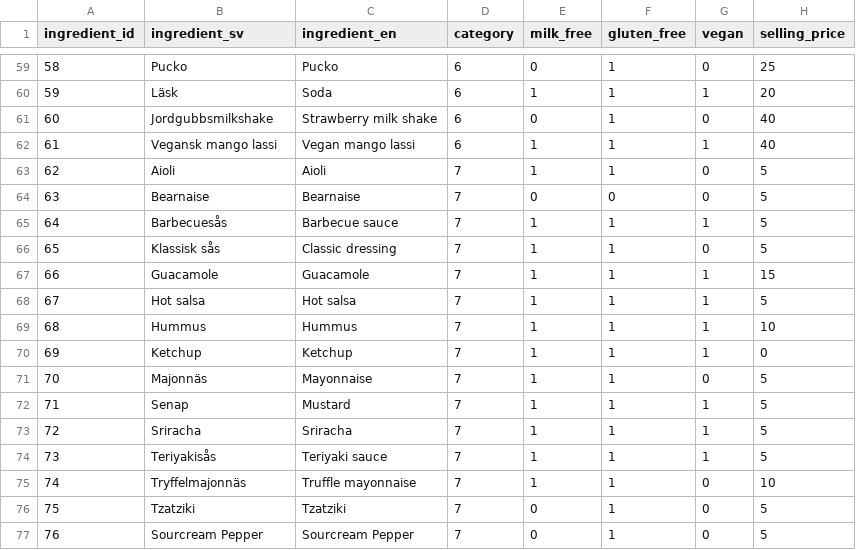
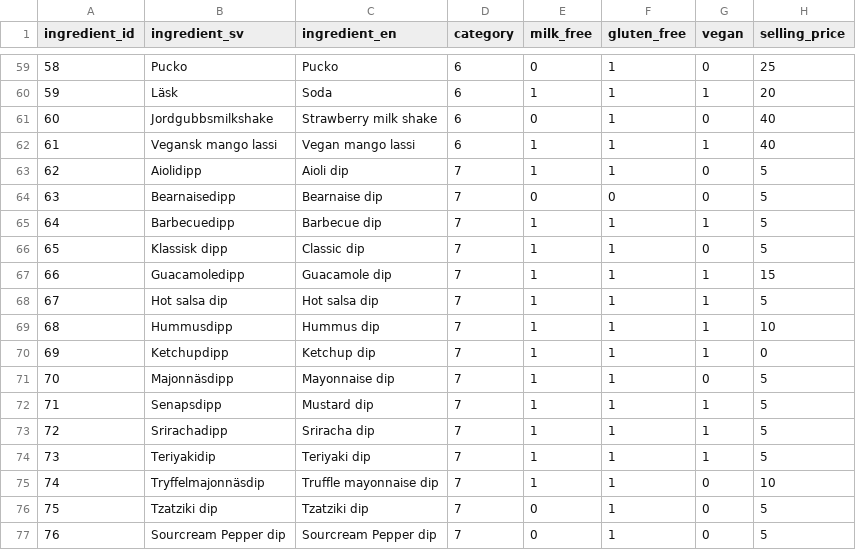
Before and after one commit to arescout/burger-skeleton, a CSV file: data/ingredients.csv, drawn as a sheet; only a part is shown, gaps mark what is left out.

Commit message:
dipp

```diff
--- a/data/ingredients.csv
+++ b/data/ingredients.csv
@@ -62,16 +62,16 @@ ingredient_id,ingredient_sv,ingredient_en,category,milk_free,gluten_free,vegan,s
 61,Vegansk mango lassi,Vegan mango lassi,6,1,1,1,40
-62,Aioli,Aioli,7,1,1,0,5
-63,Bearnaise,Bearnaise,7,0,0,0,5
-64,Barbecuesås,Barbecue sauce,7,1,1,1,5
-65,Klassisk sås,Classic dressing,7,1,1,0,5
-66,Guacamole,Guacamole,7,1,1,1,15
-67,Hot salsa,Hot salsa,7,1,1,1,5
-68,Hummus,Hummus,7,1,1,1,10
-69,Ketchup,Ketchup,7,1,1,1,0
-70,Majonnäs,Mayonnaise,7,1,1,0,5
-71,Senap,Mustard,7,1,1,1,5
-72,Sriracha,Sriracha,7,1,1,1,5
-73,Teriyakisås,Teriyaki sauce,7,1,1,1,5
-74,Tryffelmajonnäs,Truffle mayonnaise,7,1,1,0,10
-75,Tzatziki,Tzatziki,7,0,1,0,5
-76,Sourcream Pepper,Sourcream Pepper,7,0,1,0,5
+62,Aiolidipp,Aioli dip,7,1,1,0,5
+63,Bearnaisedipp,Bearnaise dip,7,0,0,0,5
+64,Barbecuedipp,Barbecue dip,7,1,1,1,5
+65,Klassisk dipp,Classic dip,7,1,1,0,5
+66,Guacamoledipp,Guacamole dip,7,1,1,1,15
+67,Hot salsa dip,Hot salsa dip,7,1,1,1,5
+68,Hummusdipp,Hummus dip,7,1,1,1,10
+69,Ketchupdipp,Ketchup dip,7,1,1,1,0
+70,Majonnäsdipp,Mayonnaise dip,7,1,1,0,5
+71,Senapsdipp,Mustard dip,7,1,1,1,5
+72,Srirachadipp,Sriracha dip,7,1,1,1,5
+73,Teriyakidip,Teriyaki dip,7,1,1,1,5
+74,Tryffelmajonnäsdip,Truffle mayonnaise dip,7,1,1,0,10
+75,Tzatziki dip,Tzatziki dip,7,0,1,0,5
+76,Sourcream Pepper dip,Sourcream Pepper dip,7,0,1,0,5
```
Also changed, not shown: 1 other file.
